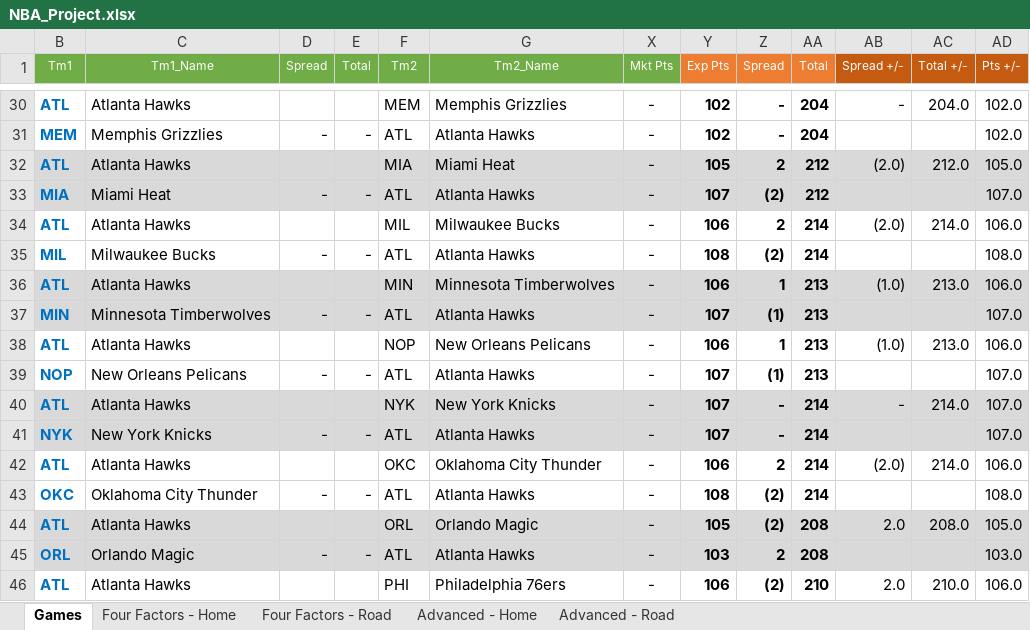
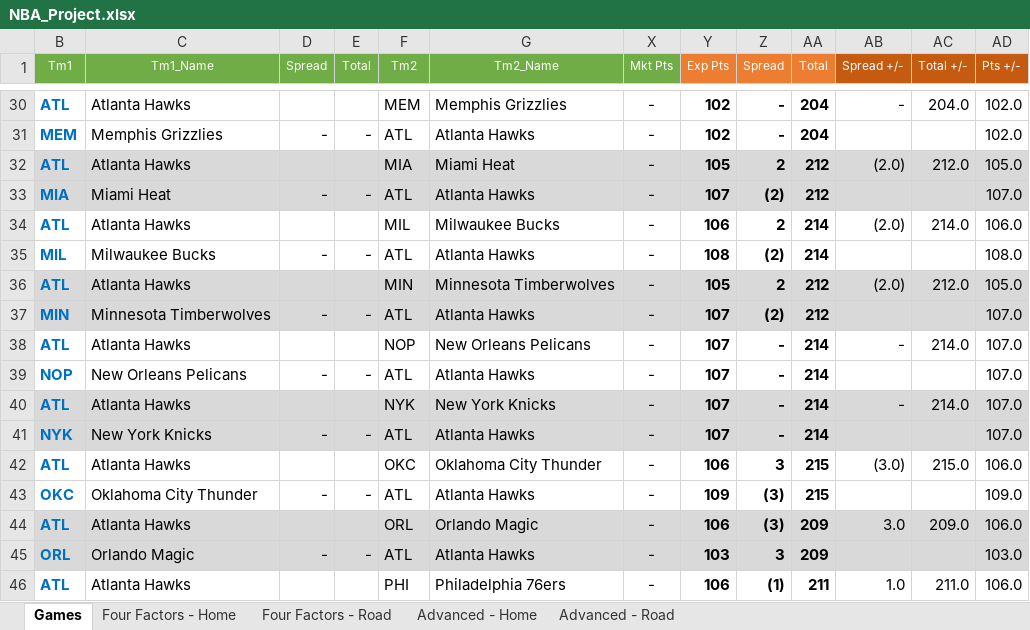
Before and after one commit to dlgoldman/DS-SF-30, an Excel workbook: final-project/3/NBA_Project.xlsx, sheet Games, drawn as a sheet; only a part is shown, gaps mark what is left out; values as stored, in another font and other column widths than the file's, no borders; the diff covers the shown part only; the diff names each change by its address in the sheet, - before the commit and + after, or states it on an @@ line.

```diff
--- a/final-project/3/NBA_Project.xlsx (sheet Games)
+++ b/final-project/3/NBA_Project.xlsx (sheet Games)
-Y36 (Exp Pts): 106
+Y36 (Exp Pts): 105
-Z36 (Spread): 1
+Z36 (Spread): 2
-AA36:AA37 (Total): 213
+AA36:AA37 (Total): 212
-AB36 (Spread +/-): (1.0)
+AB36 (Spread +/-): (2.0)
-AC36 (Total +/-): 213.0
+AC36 (Total +/-): 212.0
-AD36 (Pts +/-): 106.0
+AD36 (Pts +/-): 105.0
-Z37 (Spread): (1)
+Z37 (Spread): (2)
-Y38 (Exp Pts): 106
+Y38 (Exp Pts): 107
-Z38 (Spread): 1
+Z38 (Spread): -
-AA38:AA39 (Total): 213
+AA38:AA39 (Total): 214
-AB38 (Spread +/-): (1.0)
+AB38 (Spread +/-): -
-AC38 (Total +/-): 213.0
+AC38 (Total +/-): 214.0
-AD38 (Pts +/-): 106.0
+AD38 (Pts +/-): 107.0
-Z39 (Spread): (1)
+Z39 (Spread): -
-Z42 (Spread): 2
+Z42 (Spread): 3
-AA42:AA43 (Total): 214
+AA42:AA43 (Total): 215
-AB42 (Spread +/-): (2.0)
+AB42 (Spread +/-): (3.0)
-AC42 (Total +/-): 214.0
+AC42 (Total +/-): 215.0
-Y43 (Exp Pts): 108
+Y43 (Exp Pts): 109
-Z43:Z44 (Spread): (2)
+Z43:Z44 (Spread): (3)
-AD43 (Pts +/-): 108.0
+AD43 (Pts +/-): 109.0
-Y44 (Exp Pts): 105
+Y44 (Exp Pts): 106
-AA44:AA45 (Total): 208
+AA44:AA45 (Total): 209
-AB44 (Spread +/-): 2.0
+AB44 (Spread +/-): 3.0
-AC44 (Total +/-): 208.0
+AC44 (Total +/-): 209.0
-AD44 (Pts +/-): 105.0
+AD44 (Pts +/-): 106.0
-Z45 (Spread): 2
+Z45 (Spread): 3
-Z46 (Spread): (2)
+Z46 (Spread): (1)
-AA46 (Total): 210
+AA46 (Total): 211
-AB46 (Spread +/-): 2.0
+AB46 (Spread +/-): 1.0
-AC46 (Total +/-): 210.0
+AC46 (Total +/-): 211.0
```
Also changed, not shown: 1475 edited cells elsewhere in this sheet, sheet Advanced - Home, sheet Advanced - Road, sheet Four Factors - Road, sheet Four Factors - Home, hidden cells.
